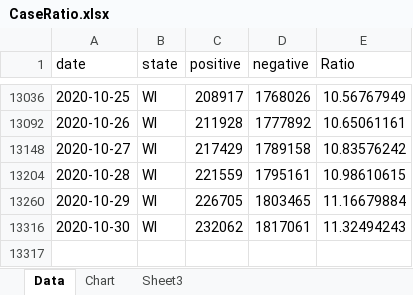
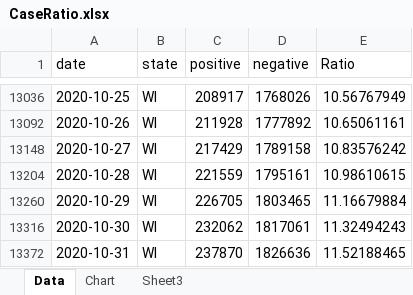
Before and after one commit to mhowe0422/mhowe0422.github.io, an Excel workbook: covid19/data/CaseRatio.xlsx, sheet Data, drawn as a sheet; only a part is shown, gaps mark what is left out; values as stored, in another font and other column widths than the file's, no borders; table styles not drawn; the diff names each change by its address in the sheet, - before the commit and + after, or states it on an @@ line.

Commit message:
Covid19 Daily Upload

```diff
--- a/covid19/data/CaseRatio.xlsx (sheet Data)
+++ b/covid19/data/CaseRatio.xlsx (sheet Data)
+row 13372: 2020-10-31 | WI | 237870 | 1826636 | 11.52188465
```
Also changed, not shown: hidden cells, charts or pictures, covid19/data/TrendTest.xlsx, covid19/data/USCaseCount.xlsx, 3 other files.
